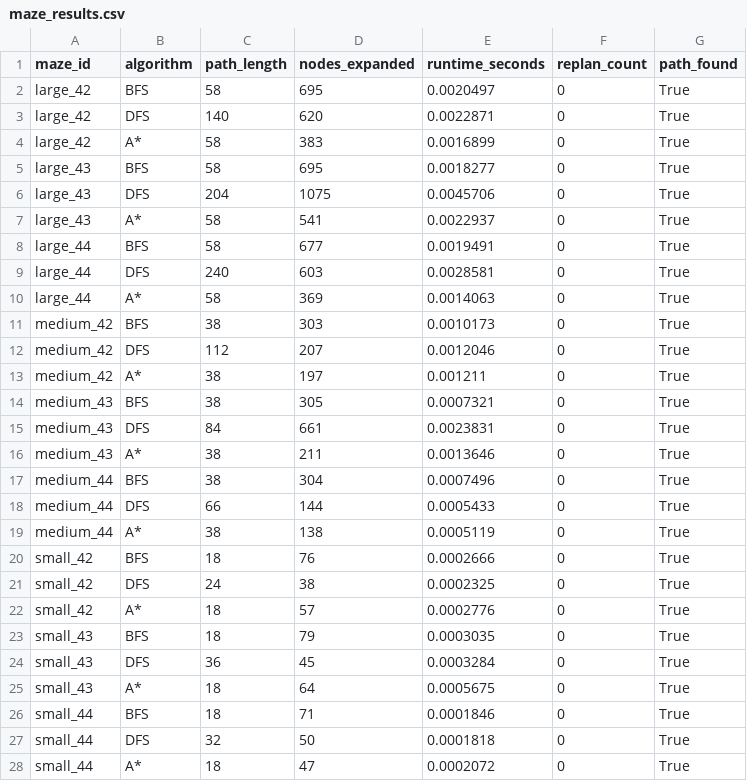
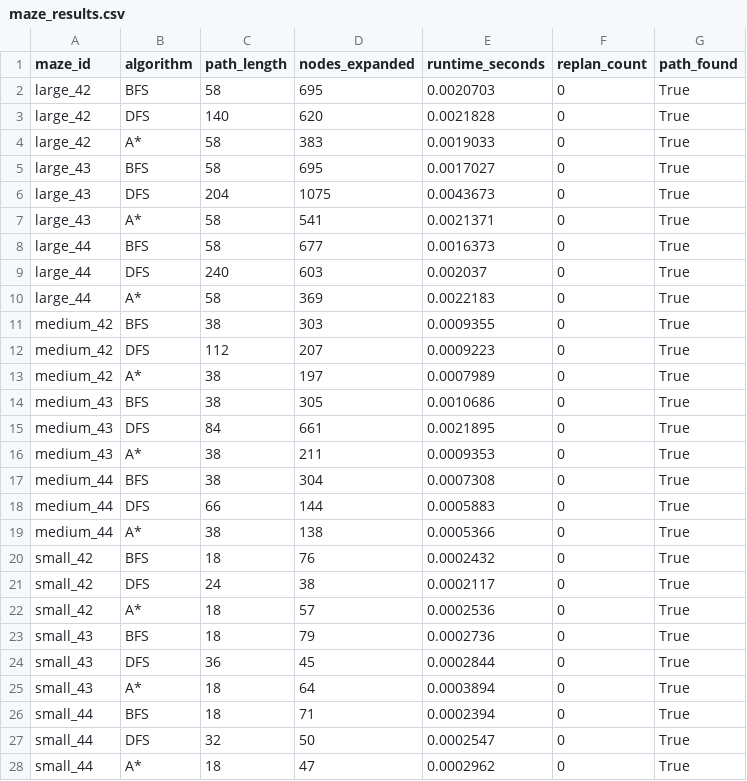
Before and after one commit to Neerajlo/foundations-d2-maze-solving-robot, a CSV file: results/maze_results.csv, drawn as a sheet.

Commit message:
Add Week 4 maze-solving baseline experiment

```diff
--- a/results/maze_results.csv
+++ b/results/maze_results.csv
@@ -1,28 +1,28 @@
 maze_id,algorithm,path_length,nodes_expanded,runtime_seconds,replan_count,path_found
-large_42,BFS,58,695,0.0020497,0,True
-large_42,DFS,140,620,0.0022871,0,True
-large_42,A*,58,383,0.0016899,0,True
-large_43,BFS,58,695,0.0018277,0,True
-large_43,DFS,204,1075,0.0045706,0,True
-large_43,A*,58,541,0.0022937,0,True
-large_44,BFS,58,677,0.0019491,0,True
-large_44,DFS,240,603,0.0028581,0,True
-large_44,A*,58,369,0.0014063,0,True
-medium_42,BFS,38,303,0.0010173,0,True
-medium_42,DFS,112,207,0.0012046,0,True
-medium_42,A*,38,197,0.001211,0,True
-medium_43,BFS,38,305,0.0007321,0,True
-medium_43,DFS,84,661,0.0023831,0,True
-medium_43,A*,38,211,0.0013646,0,True
-medium_44,BFS,38,304,0.0007496,0,True
-medium_44,DFS,66,144,0.0005433,0,True
-medium_44,A*,38,138,0.0005119,0,True
-small_42,BFS,18,76,0.0002666,0,True
-small_42,DFS,24,38,0.0002325,0,True
-small_42,A*,18,57,0.0002776,0,True
-small_43,BFS,18,79,0.0003035,0,True
-small_43,DFS,36,45,0.0003284,0,True
-small_43,A*,18,64,0.0005675,0,True
-small_44,BFS,18,71,0.0001846,0,True
-small_44,DFS,32,50,0.0001818,0,True
-small_44,A*,18,47,0.0002072,0,True
+large_42,BFS,58,695,0.0020703,0,True
+large_42,DFS,140,620,0.0021828,0,True
+large_42,A*,58,383,0.0019033,0,True
+large_43,BFS,58,695,0.0017027,0,True
+large_43,DFS,204,1075,0.0043673,0,True
+large_43,A*,58,541,0.0021371,0,True
+large_44,BFS,58,677,0.0016373,0,True
+large_44,DFS,240,603,0.002037,0,True
+large_44,A*,58,369,0.0022183,0,True
+medium_42,BFS,38,303,0.0009355,0,True
+medium_42,DFS,112,207,0.0009223,0,True
+medium_42,A*,38,197,0.0007989,0,True
+medium_43,BFS,38,305,0.0010686,0,True
+medium_43,DFS,84,661,0.0021895,0,True
+medium_43,A*,38,211,0.0009353,0,True
+medium_44,BFS,38,304,0.0007308,0,True
+medium_44,DFS,66,144,0.0005883,0,True
+medium_44,A*,38,138,0.0005366,0,True
+small_42,BFS,18,76,0.0002432,0,True
+small_42,DFS,24,38,0.0002117,0,True
+small_42,A*,18,57,0.0002536,0,True
+small_43,BFS,18,79,0.0002736,0,True
+small_43,DFS,36,45,0.0002844,0,True
+small_43,A*,18,64,0.0003894,0,True
+small_44,BFS,18,71,0.0002394,0,True
+small_44,DFS,32,50,0.0002547,0,True
+small_44,A*,18,47,0.0002962,0,True
```
Also changed, not shown: 1 other file.
